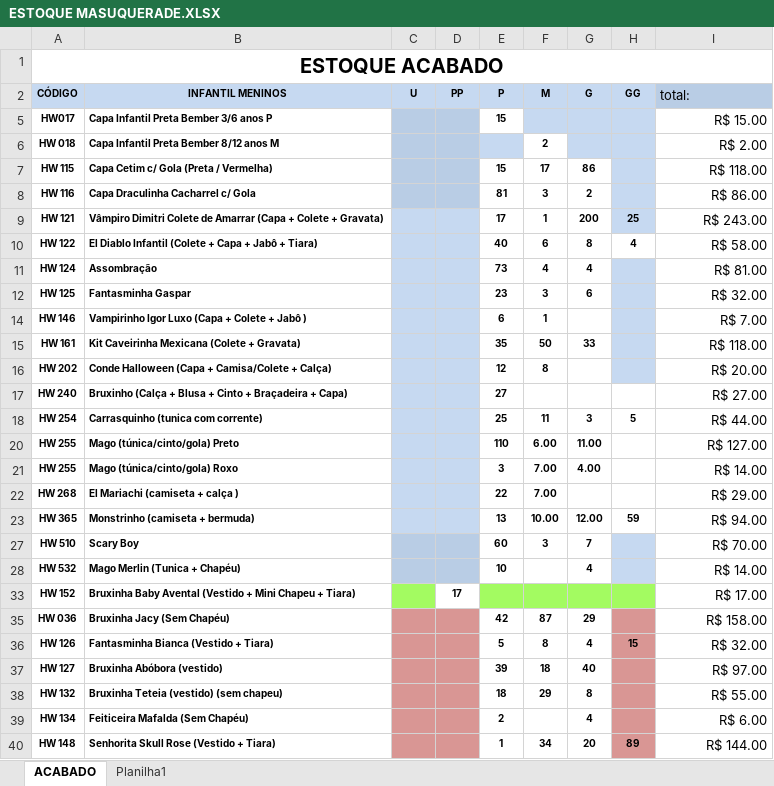
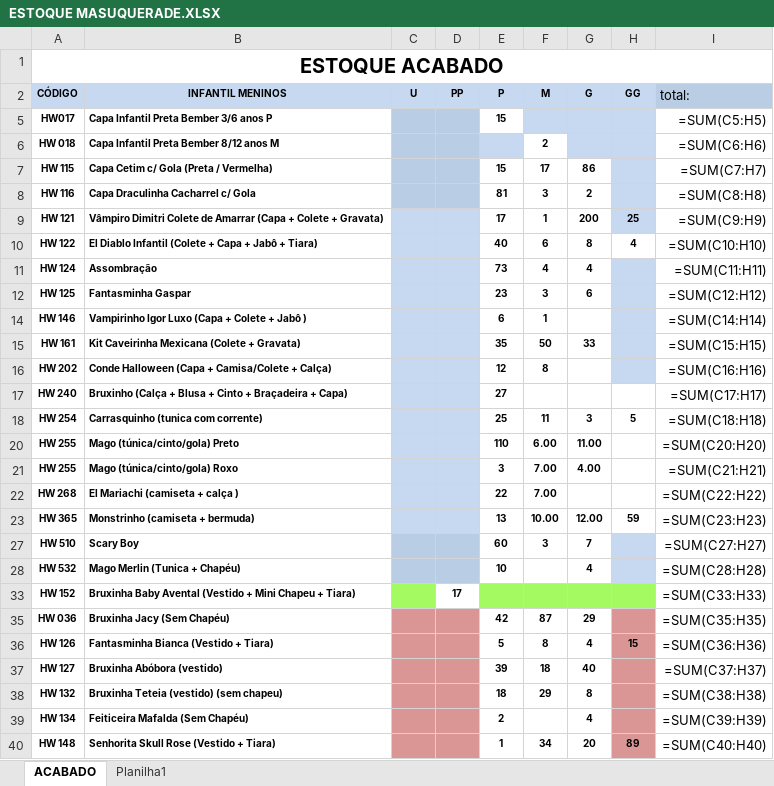
Before and after one commit to kauebdev/pipeline_estoque_bling_masquerade, an Excel workbook: Data/ESTOQUE MASUQUERADE.XLSX, sheet ACABADO, drawn as a sheet; only a part is shown; values as stored, in another font and other column widths than the file's, no borders; formulas without a stored value are shown as written; the diff covers the shown part only; the diff names each change by its address in the sheet, - before the commit and + after, or states it on an @@ line.

```diff
--- a/Data/ESTOQUE MASUQUERADE.XLSX (sheet ACABADO)
+++ b/Data/ESTOQUE MASUQUERADE.XLSX (sheet ACABADO)
-I5 (total:): R$ 15.00
+I5 (total:): =SUM(C5:H5)
-I6 (total:): R$ 2.00
+I6 (total:): =SUM(C6:H6)
-I7 (total:): R$ 118.00
+I7 (total:): =SUM(C7:H7)
-I8 (total:): R$ 86.00
+I8 (total:): =SUM(C8:H8)
-I9 (total:): R$ 243.00
+I9 (total:): =SUM(C9:H9)
-I10 (total:): R$ 58.00
+I10 (total:): =SUM(C10:H10)
-I11 (total:): R$ 81.00
+I11 (total:): =SUM(C11:H11)
-I12 (total:): R$ 32.00
+I12 (total:): =SUM(C12:H12)
-I14 (total:): R$ 7.00
+I14 (total:): =SUM(C14:H14)
-I15 (total:): R$ 118.00
+I15 (total:): =SUM(C15:H15)
-I16 (total:): R$ 20.00
+I16 (total:): =SUM(C16:H16)
-I17 (total:): R$ 27.00
+I17 (total:): =SUM(C17:H17)
-I18 (total:): R$ 44.00
+I18 (total:): =SUM(C18:H18)
-I20 (total:): R$ 127.00
+I20 (total:): =SUM(C20:H20)
-I21 (total:): R$ 14.00
+I21 (total:): =SUM(C21:H21)
-I22 (total:): R$ 29.00
+I22 (total:): =SUM(C22:H22)
-I23 (total:): R$ 94.00
+I23 (total:): =SUM(C23:H23)
-I27 (total:): R$ 70.00
+I27 (total:): =SUM(C27:H27)
-I28 (total:): R$ 14.00
+I28 (total:): =SUM(C28:H28)
-I33 (total:): R$ 17.00
+I33 (total:): =SUM(C33:H33)
-I35 (total:): R$ 158.00
+I35 (total:): =SUM(C35:H35)
-I36 (total:): R$ 32.00
+I36 (total:): =SUM(C36:H36)
-I37 (total:): R$ 97.00
+I37 (total:): =SUM(C37:H37)
-I38 (total:): R$ 55.00
+I38 (total:): =SUM(C38:H38)
-I39 (total:): R$ 6.00
+I39 (total:): =SUM(C39:H39)
-I40 (total:): R$ 144.00
+I40 (total:): =SUM(C40:H40)
```
Also changed, not shown: 27 edited cells elsewhere in this sheet, sheet Planilha1, hidden cells, 3 other files.
